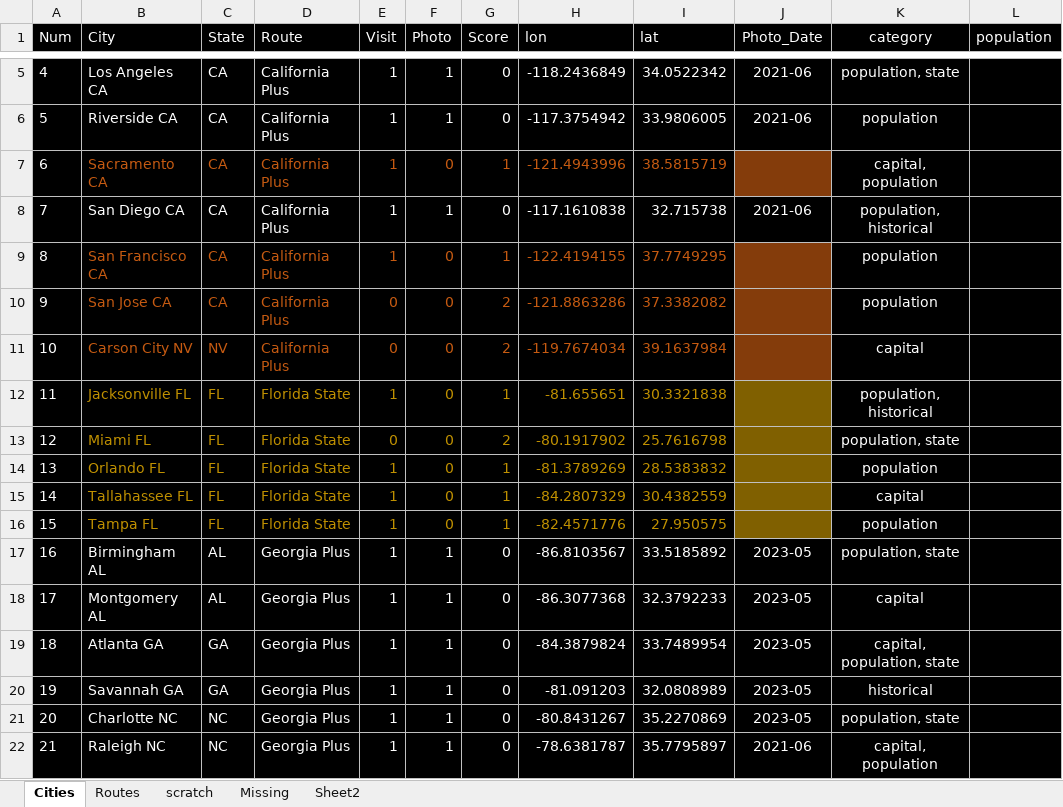
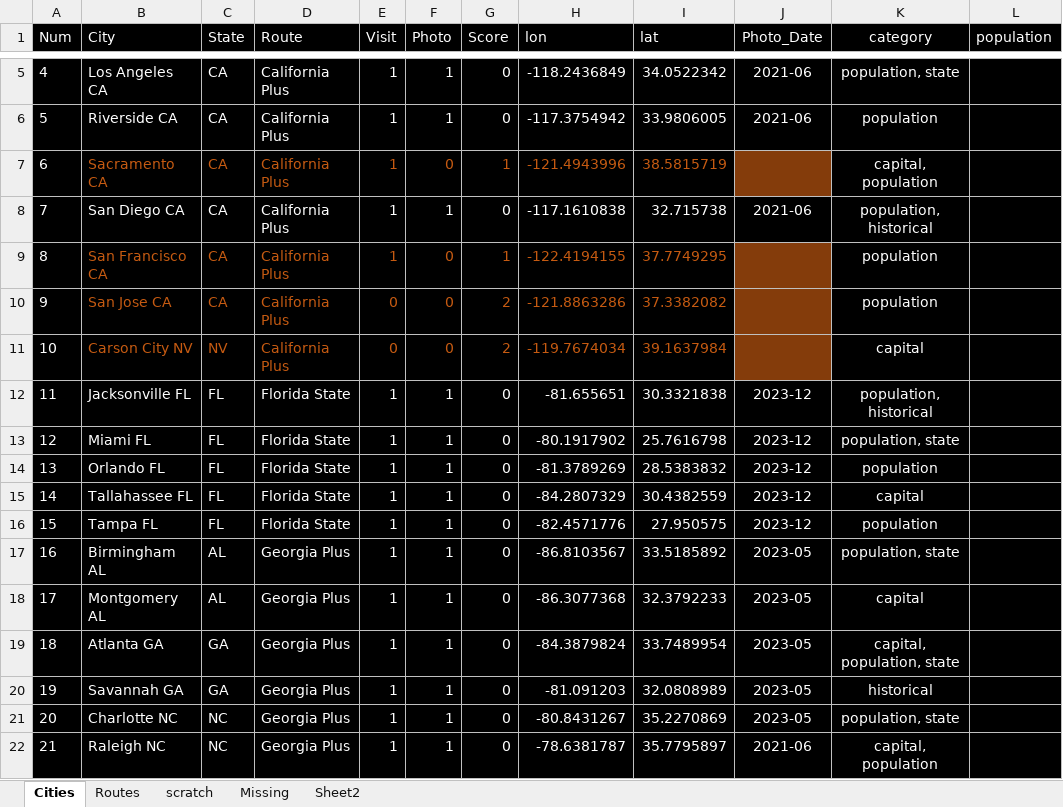
Before and after one commit to sjoshuam/us_travels, an Excel workbook: A_Input/city_list.xlsx, sheet Cities, drawn as a sheet; only a part is shown, gaps mark what is left out; values as stored, in another font and other column widths than the file's, no borders; the diff names each change by its address in the sheet, - before the commit and + after, or states it on an @@ line.

```diff
--- a/A_Input/city_list.xlsx (sheet Cities)
+++ b/A_Input/city_list.xlsx (sheet Cities)
-B12:I16 text colour: #BF9000
+B12:I16 text colour: #FFFFFF
-F12:F16 (Photo): 0
+F12:F16 (Photo): 1
-G12 (Score): 1
+G12 (Score): 0
-J12:J16 (Photo_Date): (empty)
+J12:J16 (Photo_Date): 2023-12
-J12:J16 fill: #806000
+J12:J16 fill: #000000
-E13 (Visit): 0
+E13 (Visit): 1
-G13 (Score): 2
+G13 (Score): 0
-G14:G16 (Score): 1
+G14:G16 (Score): 0
```
Also changed, not shown: 3 other files.
